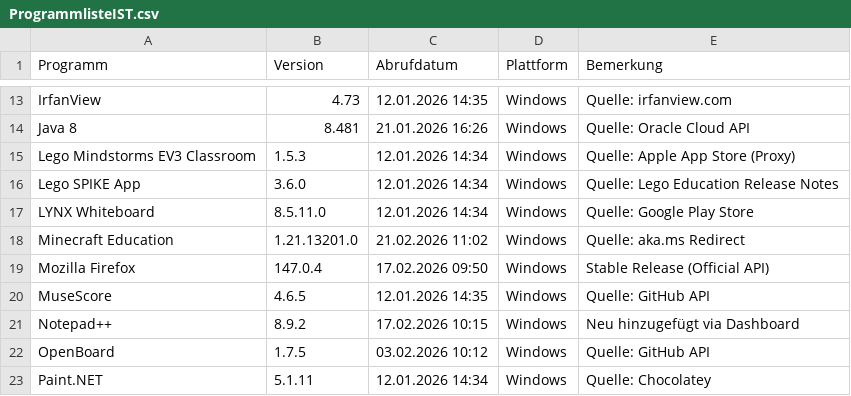
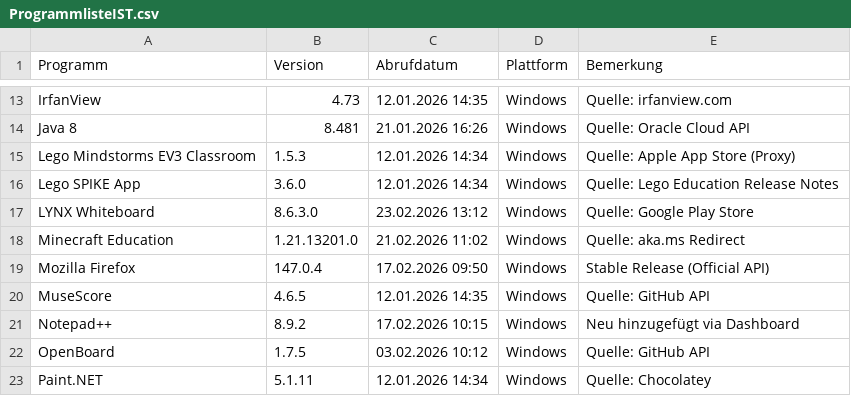
Before and after one commit to loufrance/Software-Monitor, a CSV file: ProgrammlisteIST.csv, drawn as a sheet; only a part is shown, gaps mark what is left out.

```diff
--- a/ProgrammlisteIST.csv
+++ b/ProgrammlisteIST.csv
@@ -16,3 +16,3 @@
 "Lego SPIKE App";"3.6.0";"12.01.2026 14:34";"Windows";"Quelle: Lego Education Release Notes"
-"LYNX Whiteboard";"8.5.11.0";"12.01.2026 14:34";"Windows";"Quelle: Google Play Store"
+"LYNX Whiteboard";"8.6.3.0";"23.02.2026 13:12";"Windows";"Quelle: Google Play Store"
 "Minecraft Education";"1.21.13201.0";"21.02.2026 11:02";"Windows";"Quelle: aka.ms Redirect"
```
